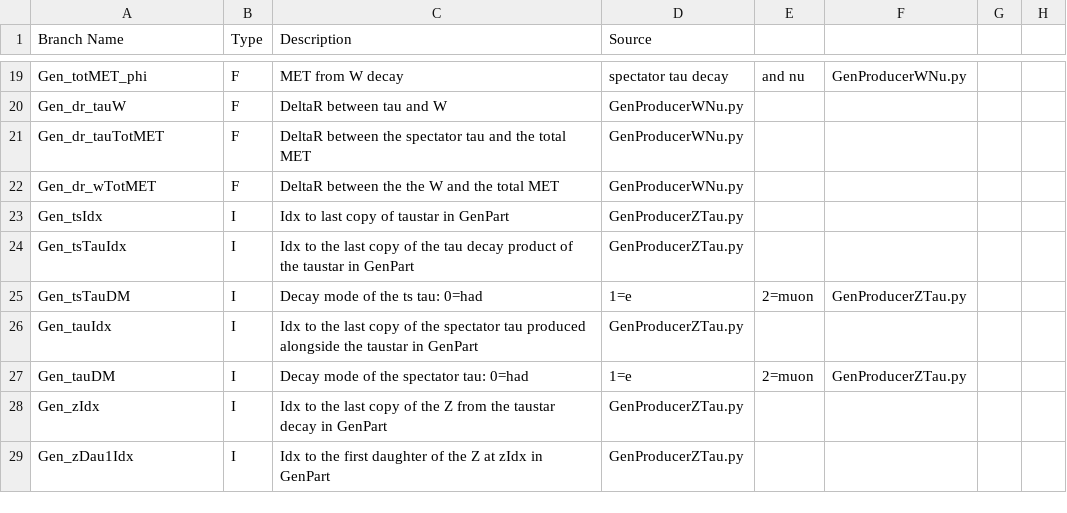
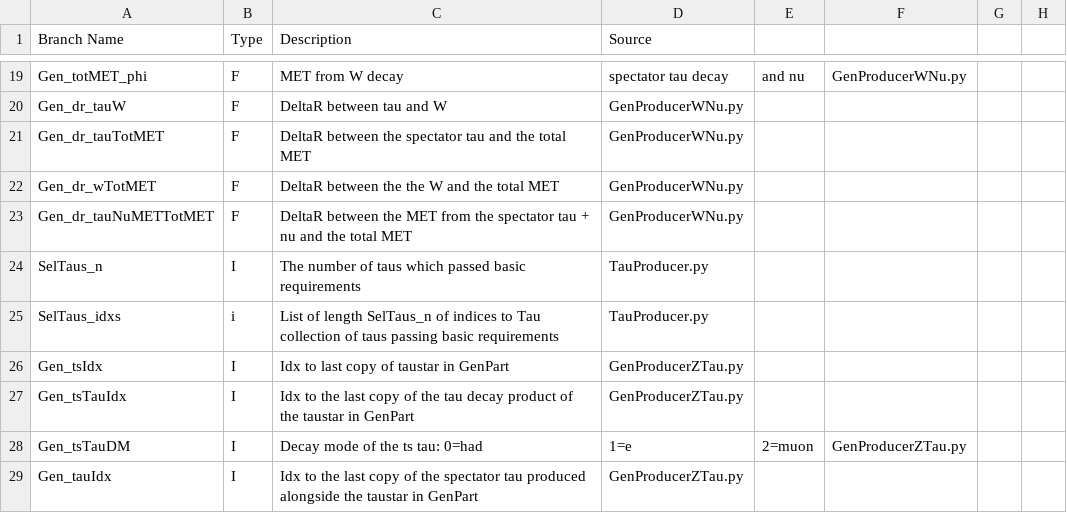
Before and after one commit to 99bbarton/TaustarToTauTauZ, a CSV file: branchList.csv, drawn as a sheet; only a part is shown, gaps mark what is left out; the shorter side is filled out with more unchanged rows; the diff names each change by its address in the sheet, - before the commit and + after, or states it on an @@ line.

Commit message:
Add tau producer variables. Add support for array variables to buildBranchList.py

```diff
--- a/branchList.csv
+++ b/branchList.csv
+row 23: Gen_dr_tauNuMETTotMET | F | DeltaR between the MET from the spectator tau + nu and the total MET | GenProducerWNu.py
+row 24: SelTaus_n | I | The number of taus which passed basic requirements | TauProducer.py
+row 25: SelTaus_idxs | i | List of length SelTaus_n of indices to Tau collection of taus passing basic requirements | TauProducer.py
```
Also changed, not shown: 2 other files.
